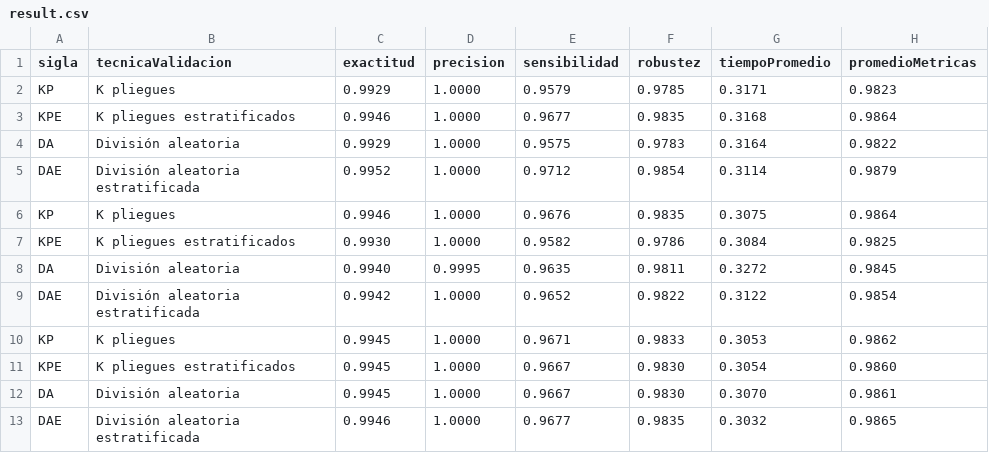
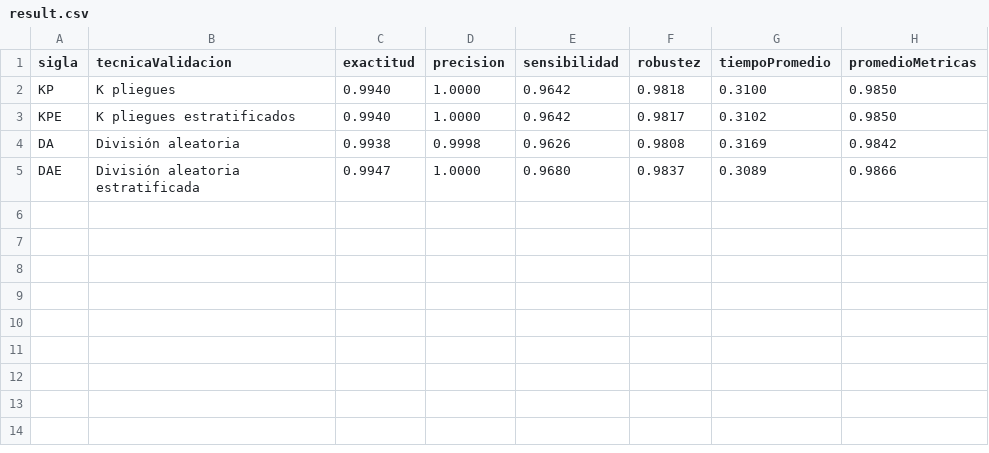
Before and after one commit to RonaldoNolasco/personal-thesis-development, a CSV file: 5-evaluation/3-output/summary/result.csv, drawn as a sheet.

Commit message:
editing evaluation summary

```diff
--- a/5-evaluation/3-output/summary/result.csv
+++ b/5-evaluation/3-output/summary/result.csv
@@ -1,13 +1,5 @@
 sigla,tecnicaValidacion,exactitud,precision,sensibilidad,robustez,tiempoPromedio,promedioMetricas
-KP,K pliegues,0.9929,1.0000,0.9579,0.9785,0.3171,0.9823
-KPE,K pliegues estratificados,0.9946,1.0000,0.9677,0.9835,0.3168,0.9864
-DA,División aleatoria,0.9929,1.0000,0.9575,0.9783,0.3164,0.9822
-DAE,División aleatoria estratificada,0.9952,1.0000,0.9712,0.9854,0.3114,0.9879
-KP,K pliegues,0.9946,1.0000,0.9676,0.9835,0.3075,0.9864
-KPE,K pliegues estratificados,0.9930,1.0000,0.9582,0.9786,0.3084,0.9825
-DA,División aleatoria,0.9940,0.9995,0.9635,0.9811,0.3272,0.9845
-DAE,División aleatoria estratificada,0.9942,1.0000,0.9652,0.9822,0.3122,0.9854
-KP,K pliegues,0.9945,1.0000,0.9671,0.9833,0.3053,0.9862
-KPE,K pliegues estratificados,0.9945,1.0000,0.9667,0.9830,0.3054,0.9860
-DA,División aleatoria,0.9945,1.0000,0.9667,0.9830,0.3070,0.9861
-DAE,División aleatoria estratificada,0.9946,1.0000,0.9677,0.9835,0.3032,0.9865
+KP,K pliegues,0.9940,1.0000,0.9642,0.9818,0.3100,0.9850
+KPE,K pliegues estratificados,0.9940,1.0000,0.9642,0.9817,0.3102,0.9850
+DA,División aleatoria,0.9938,0.9998,0.9626,0.9808,0.3169,0.9842
+DAE,División aleatoria estratificada,0.9947,1.0000,0.9680,0.9837,0.3089,0.9866
```
Also changed, not shown: 5-evaluation/3-output/summary/result_transposed.csv, 3 other files.
